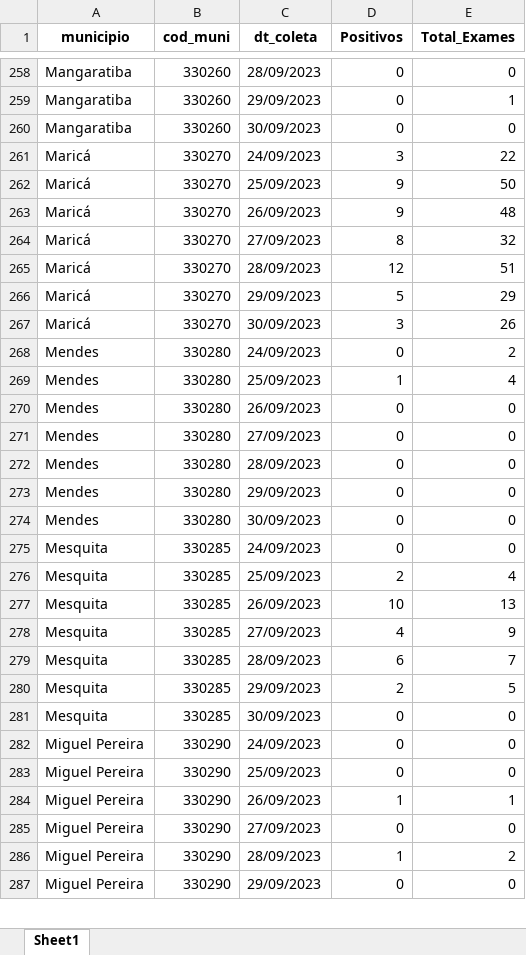
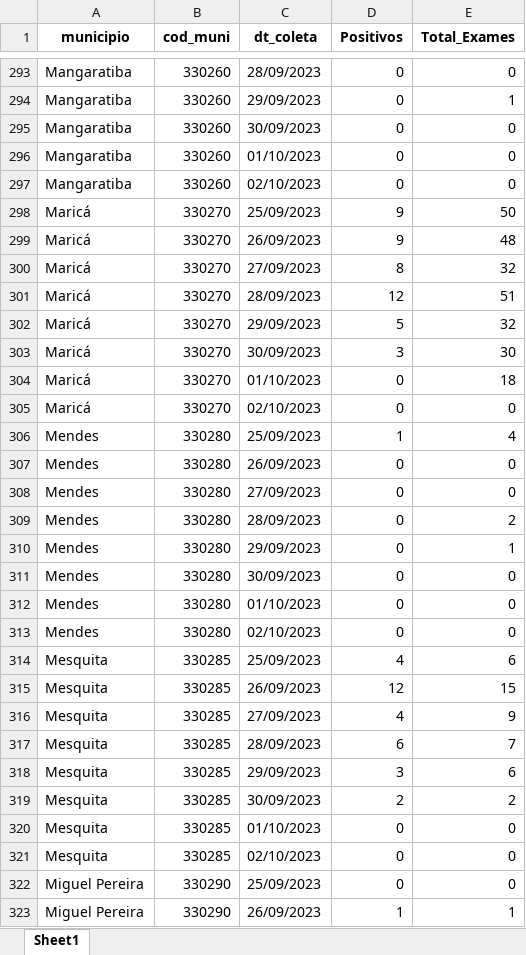
Before and after one commit to eduardompeixoto/Taxa-de-Positividade-AG-E-SUS, an Excel workbook: inst/planilha_esus.xlsx, sheet Sheet1, drawn as a sheet; only a part is shown, gaps mark what is left out; the shorter side is filled out with more unchanged rows; values as stored, in another font and other column widths than the file's, no borders; removed rows and columns are numbered as before the commit, all else as after; the diff covers the shown part only; the diff names each change by its address in the sheet, - before the commit and + after, or states it on an @@ line.

```diff
--- a/inst/planilha_esus.xlsx (sheet Sheet1)
+++ b/inst/planilha_esus.xlsx (sheet Sheet1)
-row 261: Maricá | 330270 | 24/09/2023 | 3 | 22
+row 296: Mangaratiba | 330260 | 01/10/2023 | 0 | 0
+row 297: Mangaratiba | 330260 | 02/10/2023 | 0 | 0
-E302 (Total_Exames): 29
+E302 (Total_Exames): 32
-E303 (Total_Exames): 26
+E303 (Total_Exames): 30
-row 268: Mendes | 330280 | 24/09/2023 | 0 | 2
+row 304: Maricá | 330270 | 01/10/2023 | 0 | 18
+row 305: Maricá | 330270 | 02/10/2023 | 0 | 0
-E309 (Total_Exames): 0
+E309 (Total_Exames): 2
-E310 (Total_Exames): 0
+E310 (Total_Exames): 1
+row 312: Mendes | 330280 | 01/10/2023 | 0 | 0
-A313 (municipio): Mesquita
+A313 (municipio): Mendes
-B313 (cod_muni): 330285
+B313 (cod_muni): 330280
-C313 (dt_coleta): 24/09/2023
+C313 (dt_coleta): 02/10/2023
-D314 (Positivos): 2
+D314 (Positivos): 4
-E314 (Total_Exames): 4
+E314 (Total_Exames): 6
-D315 (Positivos): 10
+D315 (Positivos): 12
-E315 (Total_Exames): 13
+E315 (Total_Exames): 15
+row 318: Mesquita | 330285 | 29/09/2023 | 3 | 6
-C319 (dt_coleta): 29/09/2023
+C319 (dt_coleta): 30/09/2023
-E319 (Total_Exames): 5
+E319 (Total_Exames): 2
-C320 (dt_coleta): 30/09/2023
+C320 (dt_coleta): 01/10/2023
-A321 (municipio): Miguel Pereira
+A321 (municipio): Mesquita
-B321 (cod_muni): 330290
+B321 (cod_muni): 330285
-C321 (dt_coleta): 24/09/2023
+C321 (dt_coleta): 02/10/2023
```
Also changed, not shown: 124 added rows, 42 removed rows and 189 edited cells elsewhere in this sheet.
